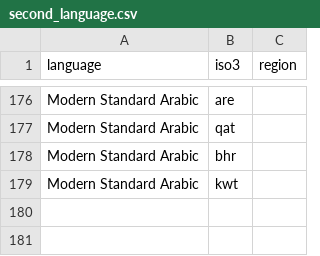
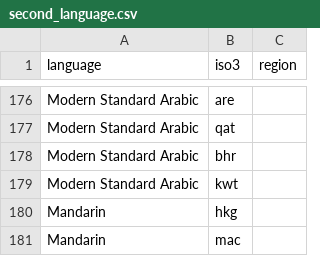
Before and after one commit to grantaking/language_population_mapping, a CSV file: data/second_language.csv, drawn as a sheet; only a part is shown, gaps mark what is left out; the diff names each change by its address in the sheet, - before the commit and + after, or states it on an @@ line.

Commit message:
counting mandarin as lingua franca of taiwan and macau

```diff
--- a/data/second_language.csv
+++ b/data/second_language.csv
+row 180: Mandarin | hkg
+row 181: Mandarin | mac
```
Also changed, not shown: data/speakers_by_year.csv.
